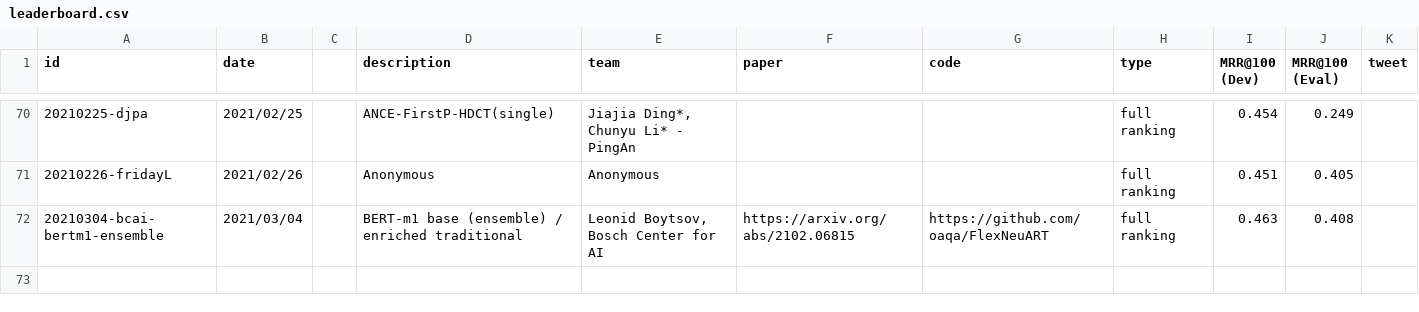
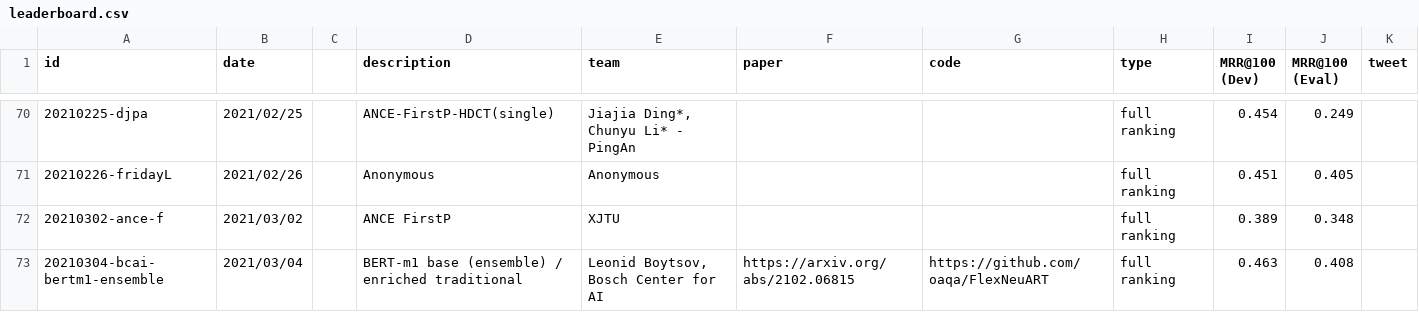
Before and after one commit to microsoft/MSMARCO-Document-Ranking-Submissions, a CSV file: leaderboard/leaderboard.csv, drawn as a sheet; only a part is shown, gaps mark what is left out.

Commit message:
Updated leaderboard.

```diff
--- a/leaderboard/leaderboard.csv
+++ b/leaderboard/leaderboard.csv
@@ -71,2 +71,3 @@ id,date,,description,team,paper,code,type,MRR@100 (Dev),MRR@100 (Eval),tweet
 20210226-fridayL,2021/02/26,,"Anonymous","Anonymous",,,full ranking,0.451,0.405,
+20210302-ance-f,2021/03/02,,"ANCE FirstP","XJTU",,,full ranking,0.389,0.348,
 20210304-bcai-bertm1-ensemble,2021/03/04,,"BERT-m1 base (ensemble) / enriched traditional","Leonid Boytsov, Bosch Center for AI",https://arxiv.org/abs/2102.06815,https://github.com/oaqa/FlexNeuART,full ranking,0.463,0.408,
```
